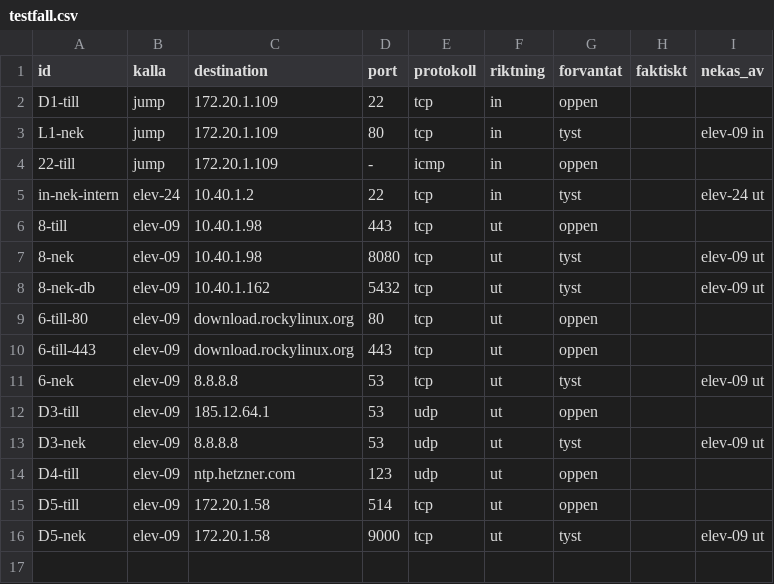
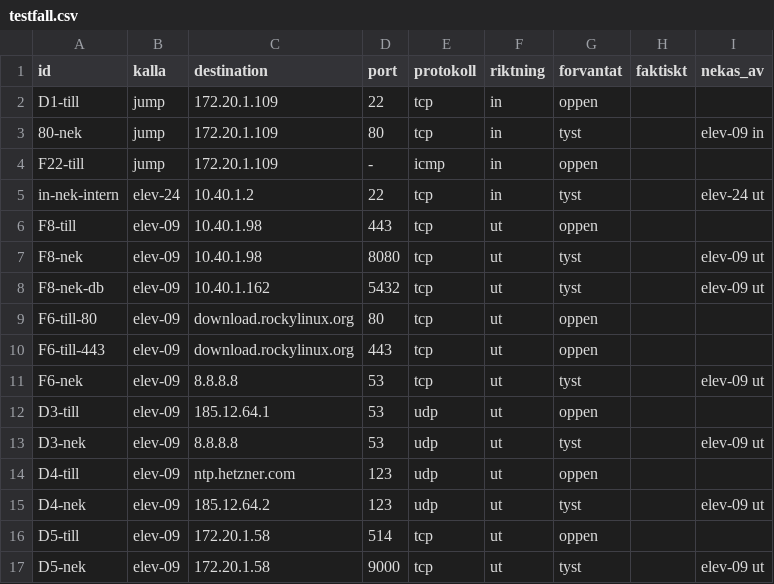
Before and after one commit to Alladinarna/redesigned-palm-tree, a CSV file: docs/vecka_04/zonuppdelning/elev-09/testfall.csv, drawn as a sheet.

```diff
--- a/docs/vecka_04/zonuppdelning/elev-09/testfall.csv
+++ b/docs/vecka_04/zonuppdelning/elev-09/testfall.csv
@@ -2,11 +2,11 @@ id,kalla,destination,port,protokoll,riktning,forvantat,faktiskt,nekas_av
 D1-till,jump,172.20.1.109,22,tcp,in,oppen,,
-L1-nek,jump,172.20.1.109,80,tcp,in,tyst,,elev-09 in
-22-till,jump,172.20.1.109,-,icmp,in,oppen,,
+80-nek,jump,172.20.1.109,80,tcp,in,tyst,,elev-09 in
+F22-till,jump,172.20.1.109,-,icmp,in,oppen,,
 in-nek-intern,elev-24,10.40.1.2,22,tcp,in,tyst,,elev-24 ut
-8-till,elev-09,10.40.1.98,443,tcp,ut,oppen,,
-8-nek,elev-09,10.40.1.98,8080,tcp,ut,tyst,,elev-09 ut
-8-nek-db,elev-09,10.40.1.162,5432,tcp,ut,tyst,,elev-09 ut
-6-till-80,elev-09,download.rockylinux.org,80,tcp,ut,oppen,,
-6-till-443,elev-09,download.rockylinux.org,443,tcp,ut,oppen,,
-6-nek,elev-09,8.8.8.8,53,tcp,ut,tyst,,elev-09 ut
+F8-till,elev-09,10.40.1.98,443,tcp,ut,oppen,,
+F8-nek,elev-09,10.40.1.98,8080,tcp,ut,tyst,,elev-09 ut
+F8-nek-db,elev-09,10.40.1.162,5432,tcp,ut,tyst,,elev-09 ut
+F6-till-80,elev-09,download.rockylinux.org,80,tcp,ut,oppen,,
+F6-till-443,elev-09,download.rockylinux.org,443,tcp,ut,oppen,,
+F6-nek,elev-09,8.8.8.8,53,tcp,ut,tyst,,elev-09 ut
 D3-till,elev-09,185.12.64.1,53,udp,ut,oppen,,
@@ -14,2 +14,3 @@ D3-nek,elev-09,8.8.8.8,53,udp,ut,tyst,,elev-09 ut
 D4-till,elev-09,ntp.hetzner.com,123,udp,ut,oppen,,
+D4-nek,elev-09,185.12.64.2,123,udp,ut,tyst,,elev-09 ut
 D5-till,elev-09,172.20.1.58,514,tcp,ut,oppen,,
```
Also changed, not shown: docs/vecka_04/zonuppdelning/elev-38/testfall.csv, docs/vecka_04/zonuppdelning/elev-46/testfall.csv, 16 other files.
